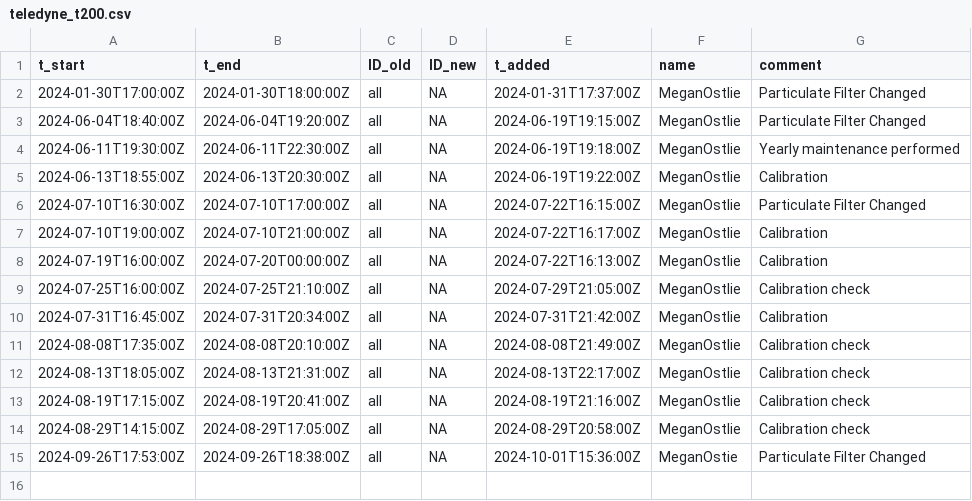
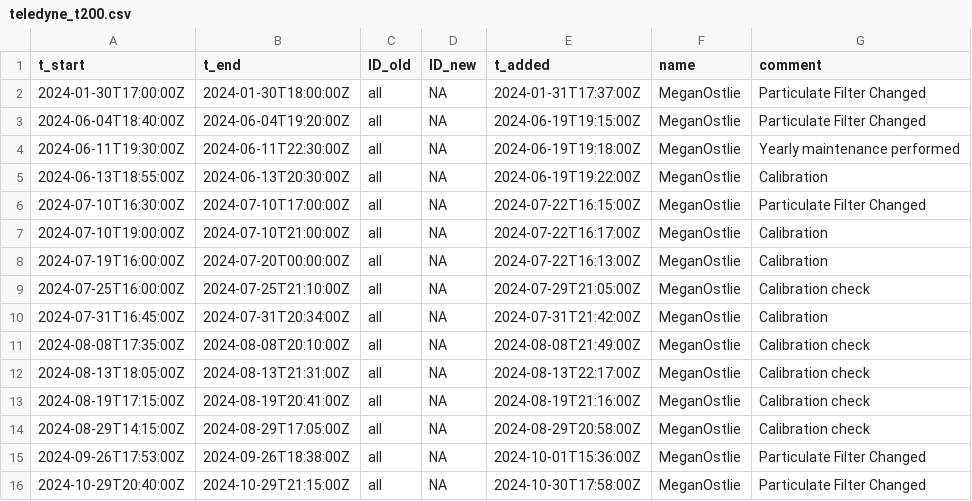
Before and after one commit to uataq/data-pipeline, a CSV file: bad/wbb/teledyne_t200.csv, drawn as a sheet.

Commit message:
Update teledyne_t200.csv

```diff
--- a/bad/wbb/teledyne_t200.csv
+++ b/bad/wbb/teledyne_t200.csv
@@ -14,2 +14,3 @@ t_start,t_end,ID_old,ID_new,t_added,name,comment
 2024-08-29T14:15:00Z,2024-08-29T17:05:00Z,all,NA,2024-08-29T20:58:00Z,MeganOstlie,Calibration check
-2024-09-26T17:53:00Z,2024-09-26T18:38:00Z,all,NA,2024-10-01T15:36:00Z,MeganOstie,Particulate Filter Changed
+2024-09-26T17:53:00Z,2024-09-26T18:38:00Z,all,NA,2024-10-01T15:36:00Z,MeganOstlie,Particulate Filter Changed
+2024-10-29T20:40:00Z,2024-10-29T21:15:00Z,all,NA,2024-10-30T17:58:00Z,MeganOstlie,Particulate Filter Changed
```
